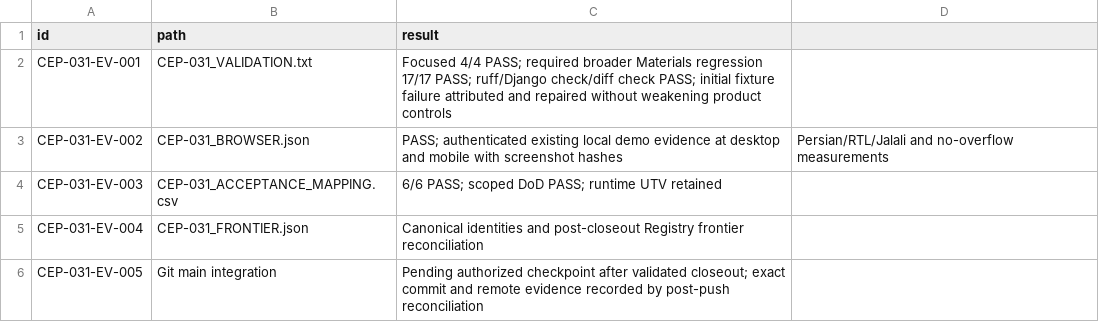
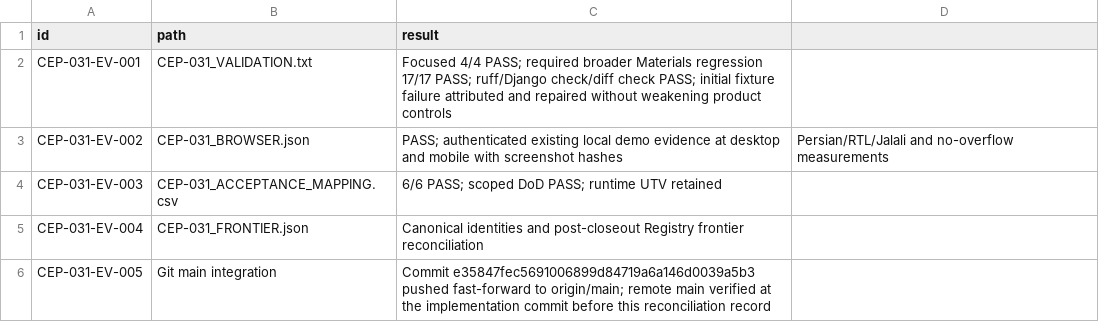
Before and after one commit to zerangzadeh/ConstructionCompanySolution, a CSV file: docs/governance/cep/evidence/CEP-031_EVIDENCE_MANIFEST.csv, drawn as a sheet.

Commit message:
Record CEP-031 main integration evidence

```diff
--- a/docs/governance/cep/evidence/CEP-031_EVIDENCE_MANIFEST.csv
+++ b/docs/governance/cep/evidence/CEP-031_EVIDENCE_MANIFEST.csv
@@ -5,2 +5,2 @@ CEP-031-EV-003,CEP-031_ACCEPTANCE_MAPPING.csv,6/6 PASS; scoped DoD PASS; runtime
 CEP-031-EV-004,CEP-031_FRONTIER.json,Canonical identities and post-closeout Registry frontier reconciliation
-CEP-031-EV-005,Git main integration,Pending authorized checkpoint after validated closeout; exact commit and remote evidence recorded by post-push reconciliation
+CEP-031-EV-005,Git main integration,Commit e35847fec5691006899d84719a6a146d0039a5b3 pushed fast-forward to origin/main; remote main verified at the implementation commit before this reconciliation record
```
Also changed, not shown: 3 other files.
